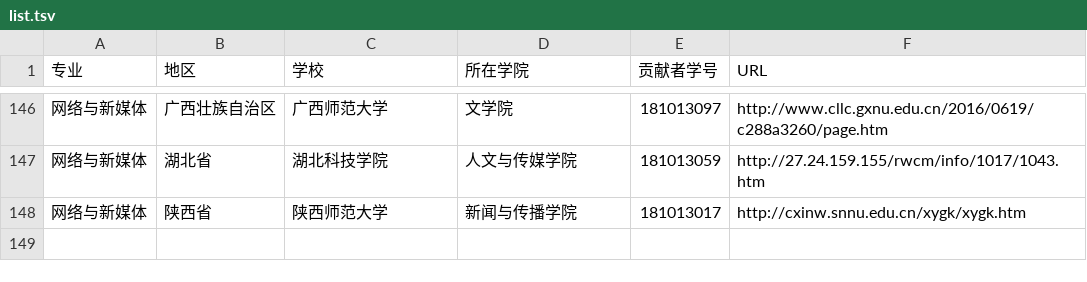
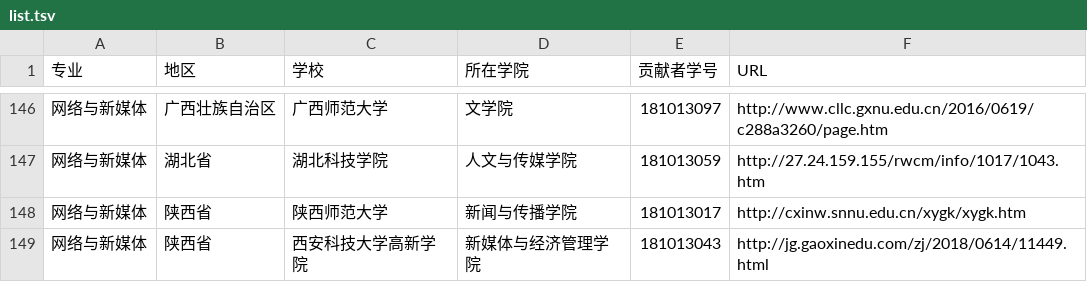
Before and after one commit to hanteng/China_newmedia_undergrad, a TSV file: list.tsv, drawn as a sheet; only a part is shown, gaps mark what is left out.

Commit message:
新增网新专业的学校（西安科技大学高新学院），已检查tsv，URL，请求合并，谢谢。
实在对不起，增加了你们的工作量！抱歉抱歉！！

```diff
--- a/list.tsv
+++ b/list.tsv
@@ -148 +148,2 @@
 网络与新媒体	陕西省	陕西师范大学	新闻与传播学院	181013017	http://cxinw.snnu.edu.cn/xygk/xygk.htm
+网络与新媒体	陕西省	西安科技大学高新学院	新媒体与经济管理学院	181013043	http://jg.gaoxinedu.com/zj/2018/0614/11449.html
```
